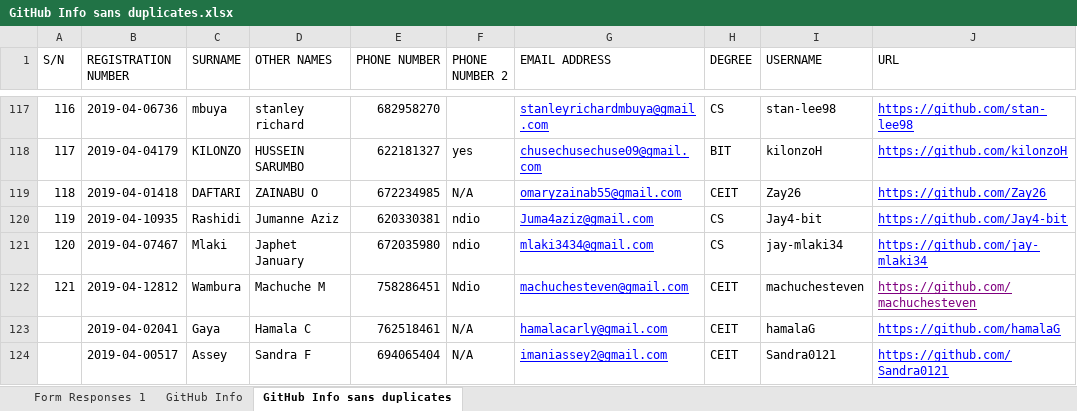
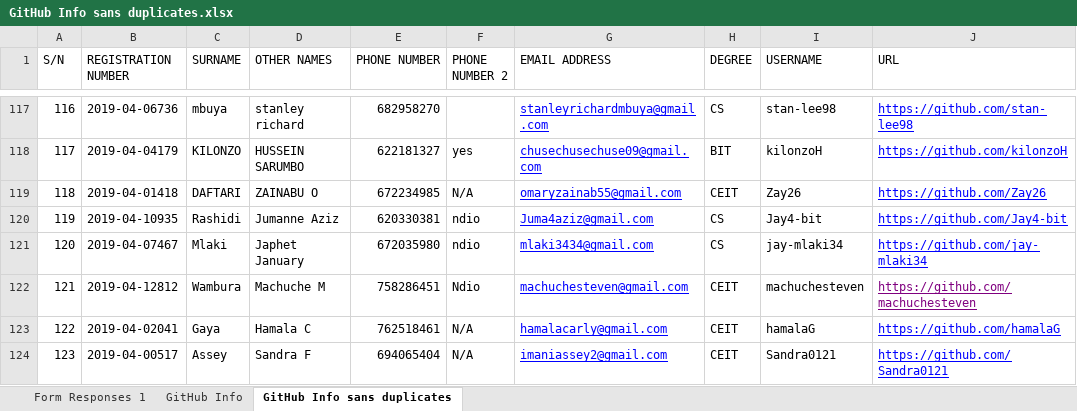
Before and after one commit to jlungo/staffcard, an Excel workbook: CS335/GitHub Info sans duplicates.xlsx, sheet GitHub Info sans duplicates, drawn as a sheet; only a part is shown, gaps mark what is left out; values as stored, in another font and other column widths than the file's, no borders; the diff names each change by its address in the sheet, - before the commit and + after, or states it on an @@ line.

Commit message:
edited user

```diff
--- a/CS335/GitHub Info sans duplicates.xlsx (sheet GitHub Info sans duplicates)
+++ b/CS335/GitHub Info sans duplicates.xlsx (sheet GitHub Info sans duplicates)
-A123 (S/N): (empty)
+A123 (S/N): 122
-A124 (S/N): (empty)
+A124 (S/N): 123
```
